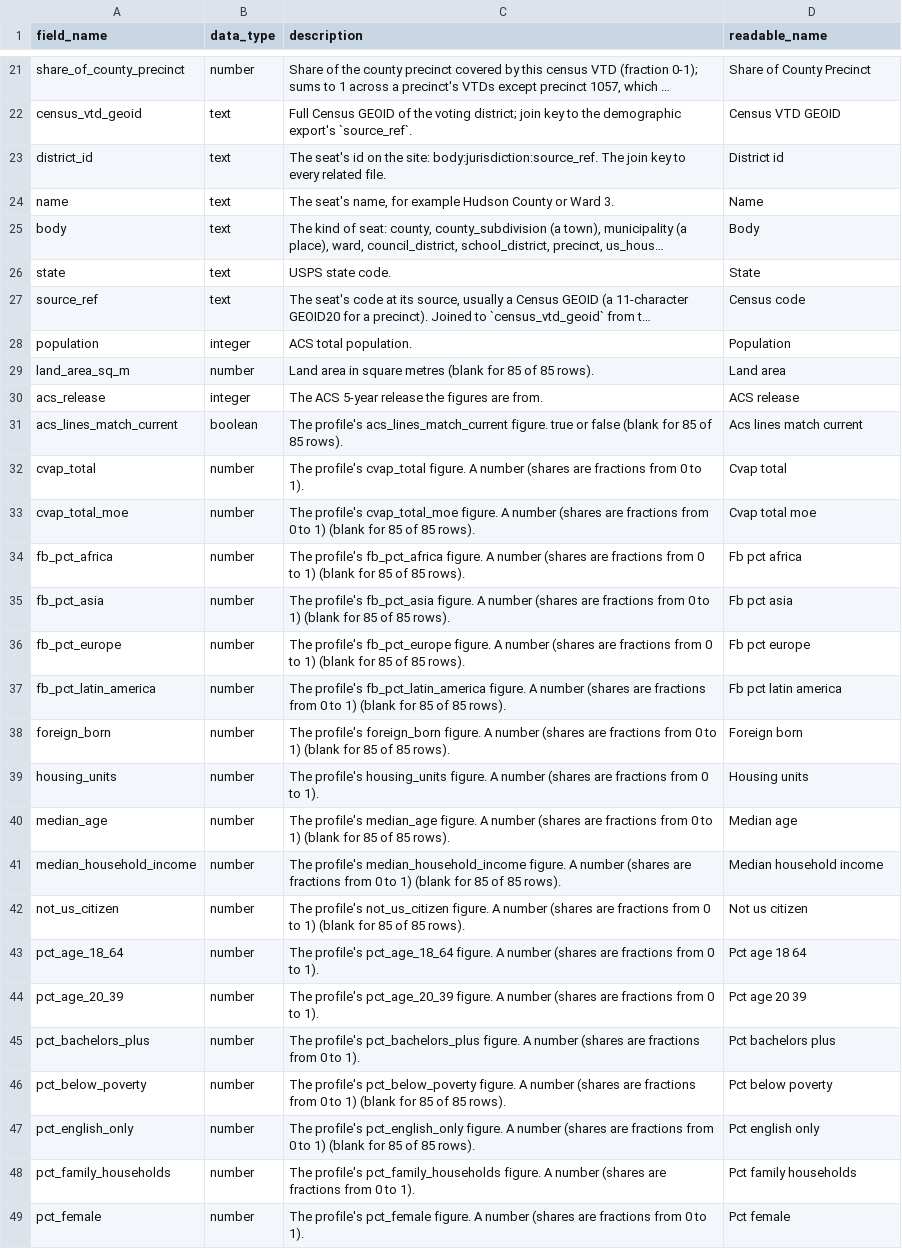
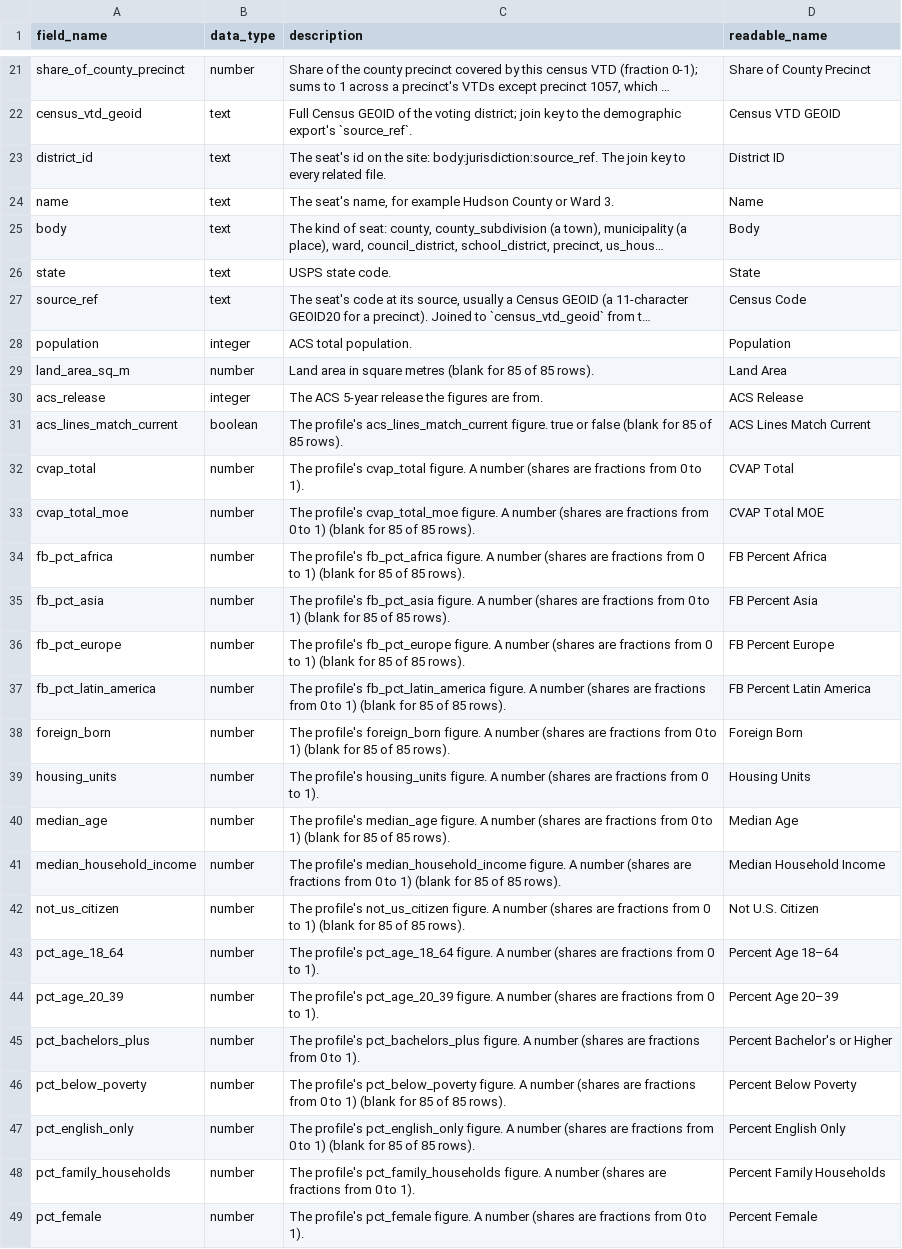
Before and after one commit to log-linear/dsa_ntx_midterm_canvassing_analysis_2026, a CSV file: data/data_dictionary.csv, drawn as a sheet; only a part is shown, gaps mark what is left out; long unchanged cells end in …; the diff covers the shown part only; the diff names each change by its address in the sheet, - before the commit and + after, or states it on an @@ line.

Commit message:
feat: add Streamlit precinct choropleth dashboard
Draws the 791 2026 election precincts from the live ArcGIS FeatureServer as a
pydeck PolygonLayer over a keyless MapLibre basemap, joins data/precinct_data.csv
on NewPrcnt <-> dallas_county_precinct_number, and turns a clicked precinct into
a demographic detail panel labelled from data_dictionary.csv readable_name only.

- dashboard.py: pure data layer (fetch/join/colour/tooltip) importable without a
  Streamlit run context, so the plan's I/O & edge-case matrix is testable
- build_data_dictionary.py: READABLE_OVERRIDES corrects 54 mangled readable_name
  values at the source (58 fields inherit them from the read-only DFS export);
  explicit UTF-8 on every open so the generated dictionary is byte-stable under
  any locale
- .streamlit/config.toml: telemetry off at launch (gatherUsageStats = false)
- tests/test_dashboard.py: 36 checks, 0 skips, drives main() through Streamlit's
  AppTest and its real PydeckState selection types

Blank vs zero is distinguished end to end: "" is grey no-data, 0.0000 colours at
the scale minimum. Each colour field normalises on its own populated min/max.

Review (quick lens): 16 findings triaged, 1 high / 6 medium fixed -- notably the
click path, where selected_props() was read one level too deep and never resolved
a selection. Pre-existing generator UnboundLocalError deferred to
_bmad-output/deferred-work.md.

```diff
--- a/data/data_dictionary.csv
+++ b/data/data_dictionary.csv
-D23 (readable_name): District id
+D23 (readable_name): District ID
-D27 (readable_name): Census code
+D27 (readable_name): Census Code
-D29 (readable_name): Land area
+D29 (readable_name): Land Area
-D30 (readable_name): ACS release
+D30 (readable_name): ACS Release
-D31 (readable_name): Acs lines match current
+D31 (readable_name): ACS Lines Match Current
-D32 (readable_name): Cvap total
+D32 (readable_name): CVAP Total
-D33 (readable_name): Cvap total moe
+D33 (readable_name): CVAP Total MOE
-D34 (readable_name): Fb pct africa
+D34 (readable_name): FB Percent Africa
-D35 (readable_name): Fb pct asia
+D35 (readable_name): FB Percent Asia
-D36 (readable_name): Fb pct europe
+D36 (readable_name): FB Percent Europe
-D37 (readable_name): Fb pct latin america
+D37 (readable_name): FB Percent Latin America
-D38 (readable_name): Foreign born
+D38 (readable_name): Foreign Born
-D39 (readable_name): Housing units
+D39 (readable_name): Housing Units
-D40 (readable_name): Median age
+D40 (readable_name): Median Age
-D41 (readable_name): Median household income
+D41 (readable_name): Median Household Income
-D42 (readable_name): Not us citizen
+D42 (readable_name): Not U.S. Citizen
-D43 (readable_name): Pct age 18 64
+D43 (readable_name): Percent Age 18–64
-D44 (readable_name): Pct age 20 39
+D44 (readable_name): Percent Age 20–39
-D45 (readable_name): Pct bachelors plus
+D45 (readable_name): Percent Bachelor's or Higher
-D46 (readable_name): Pct below poverty
+D46 (readable_name): Percent Below Poverty
-D47 (readable_name): Pct english only
+D47 (readable_name): Percent English Only
-D48 (readable_name): Pct family households
+D48 (readable_name): Percent Family Households
-D49 (readable_name): Pct female
+D49 (readable_name): Percent Female
```
Also changed, not shown: 31 edited cells elsewhere in this file, 8 other files.
